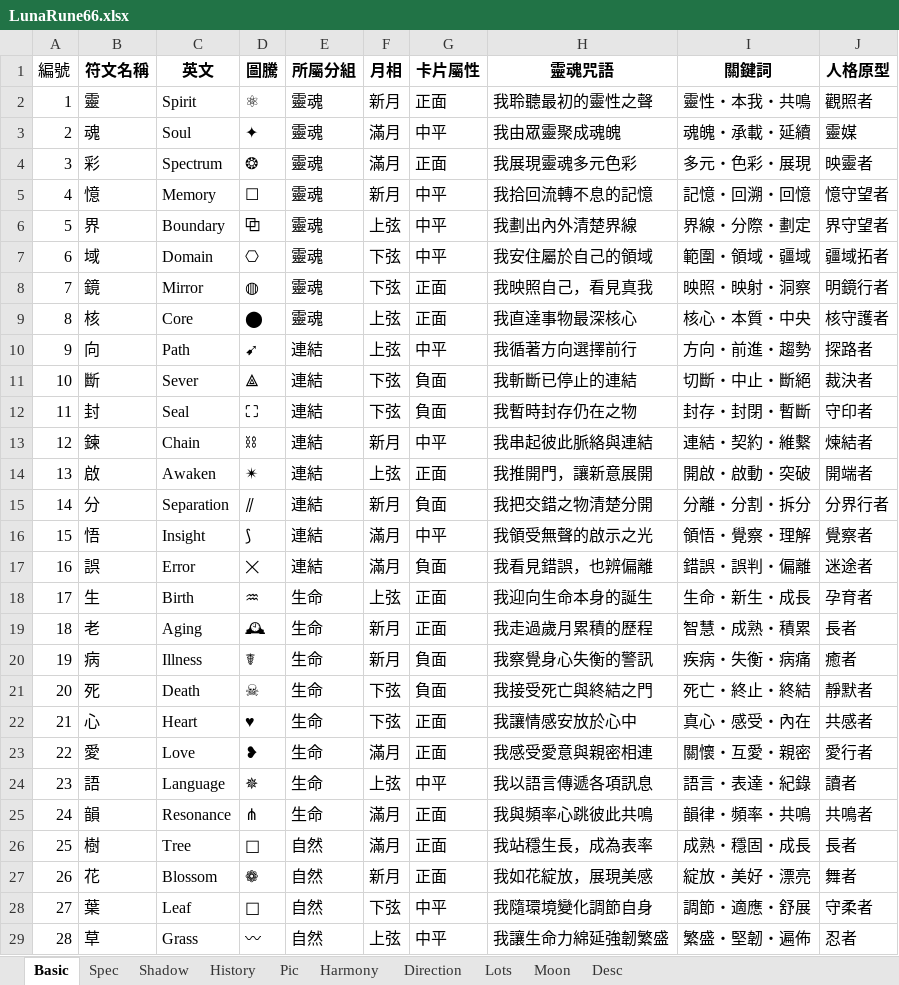
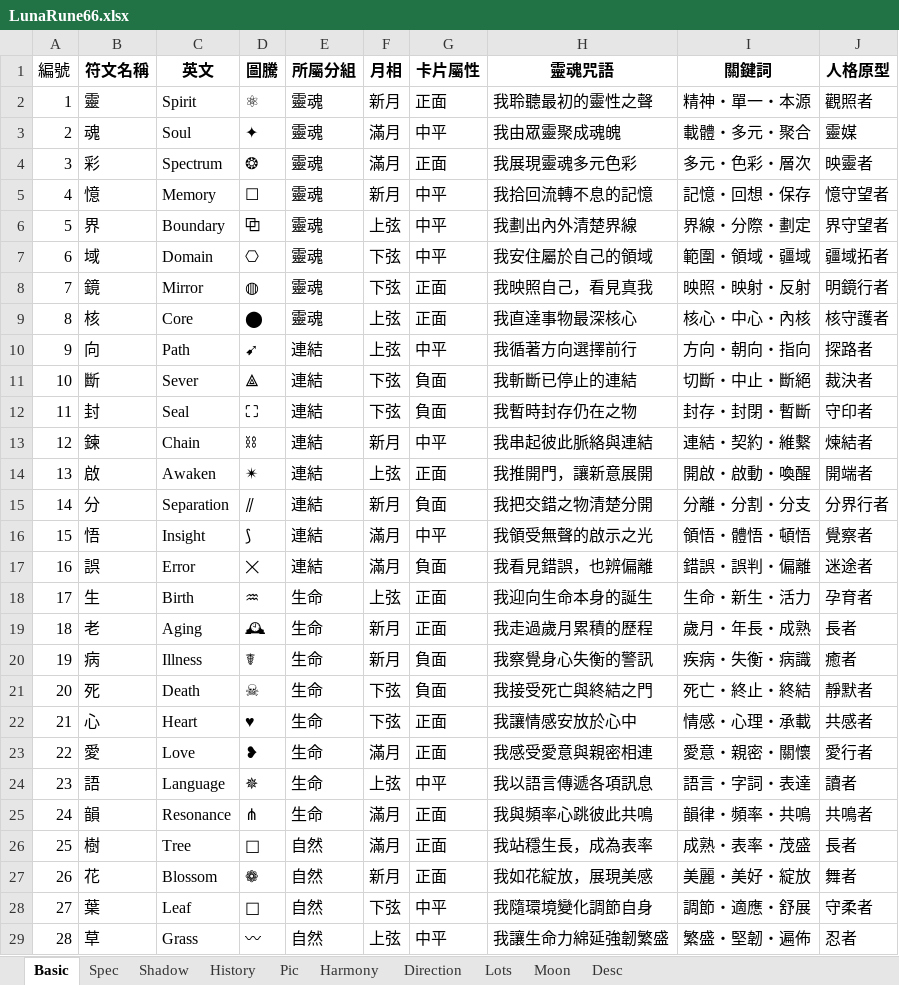
Before and after one commit to EsotericVerse/moon-runes-pwa, an Excel workbook: LunaRune66.xlsx, sheet Basic, drawn as a sheet; only a part is shown; values as stored, in another font and other column widths than the file's, no borders; table styles not drawn; the diff covers the shown part only; the diff names each change by its address in the sheet, - before the commit and + after, or states it on an @@ line.

```diff
--- a/LunaRune66.xlsx (sheet Basic)
+++ b/LunaRune66.xlsx (sheet Basic)
-I2 (關鍵詞): 靈性・本我・共鳴
+I2 (關鍵詞): 精神・單一・本源
-I3 (關鍵詞): 魂魄・承載・延續
+I3 (關鍵詞): 載體・多元・聚合
-I4 (關鍵詞): 多元・色彩・展現
+I4 (關鍵詞): 多元・色彩・層次
-I5 (關鍵詞): 記憶・回溯・回憶
+I5 (關鍵詞): 記憶・回想・保存
-I8 (關鍵詞): 映照・映射・洞察
+I8 (關鍵詞): 映照・映射・反射
-I9 (關鍵詞): 核心・本質・中央
+I9 (關鍵詞): 核心・中心・內核
-I10 (關鍵詞): 方向・前進・趨勢
+I10 (關鍵詞): 方向・朝向・指向
-I14 (關鍵詞): 開啟・啟動・突破
+I14 (關鍵詞): 開啟・啟動・喚醒
-I15 (關鍵詞): 分離・分割・拆分
+I15 (關鍵詞): 分離・分割・分支
-I16 (關鍵詞): 領悟・覺察・理解
+I16 (關鍵詞): 領悟・體悟・頓悟
-I18 (關鍵詞): 生命・新生・成長
+I18 (關鍵詞): 生命・新生・活力
-I19 (關鍵詞): 智慧・成熟・積累
+I19 (關鍵詞): 歲月・年長・成熟
-I20 (關鍵詞): 疾病・失衡・病痛
+I20 (關鍵詞): 疾病・失衡・病識
-I22 (關鍵詞): 真心・感受・內在
+I22 (關鍵詞): 情感・心理・承載
-I23 (關鍵詞): 關懷・互愛・親密
+I23 (關鍵詞): 愛意・親密・關懷
-I24 (關鍵詞): 語言・表達・紀錄
+I24 (關鍵詞): 語言・字詞・表達
-I26 (關鍵詞): 成熟・穩固・成長
+I26 (關鍵詞): 成熟・表率・茂盛
-I27 (關鍵詞): 綻放・美好・漂亮
+I27 (關鍵詞): 美麗・美好・綻放
```
Also changed, not shown: 27 edited cells elsewhere in this sheet, sheet Shadow.
